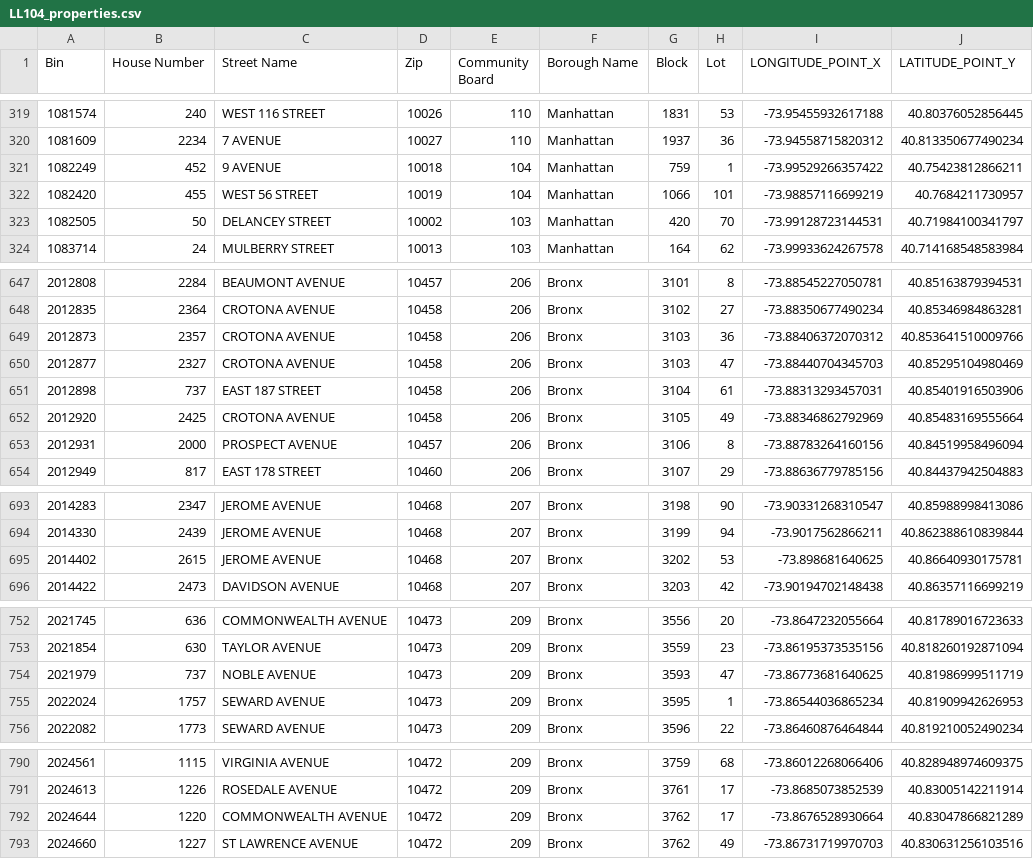
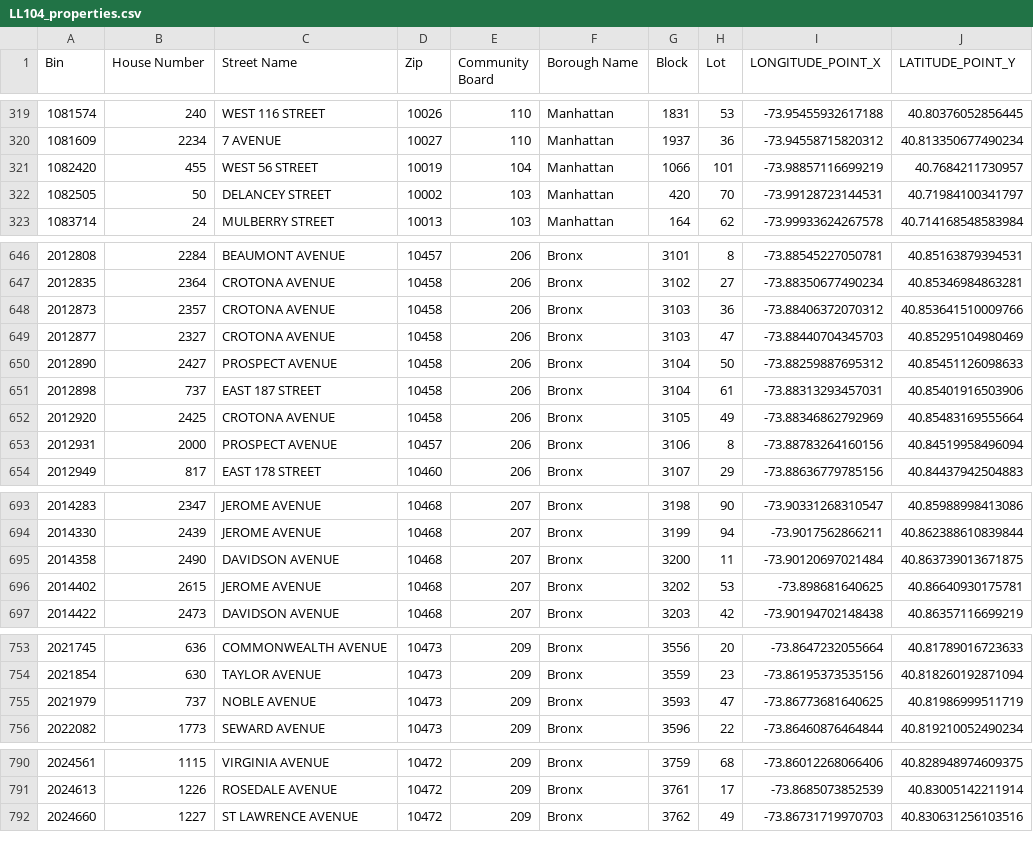
Before and after one commit to NYCDOB/LL104, a CSV file: data/LL104_properties.csv, drawn as a sheet; only a part is shown, gaps mark what is left out; the diff covers the shown part only.

```diff
--- a/data/LL104_properties.csv
+++ b/data/LL104_properties.csv
@@ -320,3 +320,2 @@ Bin,House Number,Street Name,Zip,Community Board,Borough Name,Block,Lot,LONGITUD
 1081609,2234,   7 AVENUE,10027,110,Manhattan,1937,36,-73.94558715820312,40.813350677490234
-1082249,452,9 AVENUE,10018,104,Manhattan,759,1,-73.99529266357422,40.75423812866211
 1082420,455,WEST   56 STREET,10019,104,Manhattan,1066,101,-73.98857116699219,40.7684211730957
@@ -650,2 +649,3 @@ Bin,House Number,Street Name,Zip,Community Board,Borough Name,Block,Lot,LONGITUD
 2012877,2327,CROTONA AVENUE,10458,206,Bronx,3103,47,-73.88440704345703,40.85295104980469
+2012890,2427,PROSPECT AVENUE,10458,206,Bronx,3104,50,-73.88259887695312,40.85451126098633
 2012898,737,EAST 187 STREET,10458,206,Bronx,3104,61,-73.88313293457031,40.85401916503906
@@ -694,2 +694,3 @@ Bin,House Number,Street Name,Zip,Community Board,Borough Name,Block,Lot,LONGITUD
 2014330,2439,JEROME AVENUE,10468,207,Bronx,3199,94,-73.9017562866211,40.862388610839844
+2014358,2490,DAVIDSON AVENUE,10468,207,Bronx,3200,11,-73.90120697021484,40.863739013671875
 2014402,2615,JEROME AVENUE,10468,207,Bronx,3202,53,-73.898681640625,40.86640930175781
@@ -754,3 +755,2 @@ Bin,House Number,Street Name,Zip,Community Board,Borough Name,Block,Lot,LONGITUD
 2021979,737,NOBLE AVENUE,10473,209,Bronx,3593,47,-73.86773681640625,40.81986999511719
-2022024,1757,SEWARD AVENUE,10473,209,Bronx,3595,1,-73.86544036865234,40.81909942626953
 2022082,1773,SEWARD AVENUE,10473,209,Bronx,3596,22,-73.86460876464844,40.819210052490234
@@ -791,3 +791,2 @@ Bin,House Number,Street Name,Zip,Community Board,Borough Name,Block,Lot,LONGITUD
 2024613,1226,ROSEDALE AVENUE,10472,209,Bronx,3761,17,-73.8685073852539,40.83005142211914
-2024644,1220,COMMONWEALTH AVENUE,10472,209,Bronx,3762,17,-73.8676528930664,40.83047866821289
 2024660,1227,ST LAWRENCE AVENUE,10472,209,Bronx,3762,49,-73.86731719970703,40.830631256103516
```
Also changed, not shown: 6 added rows and 5 removed rows elsewhere in this file, data/LL104_details.csv, 2 other files.
